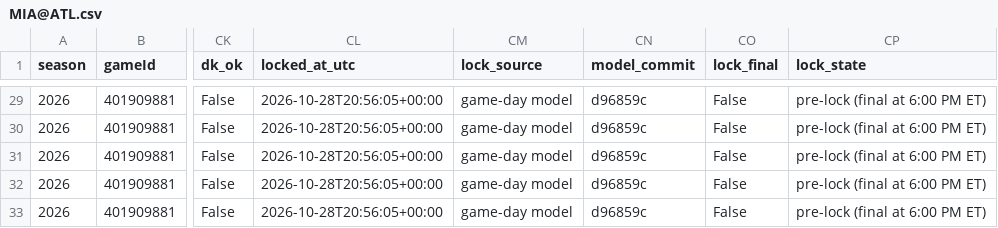
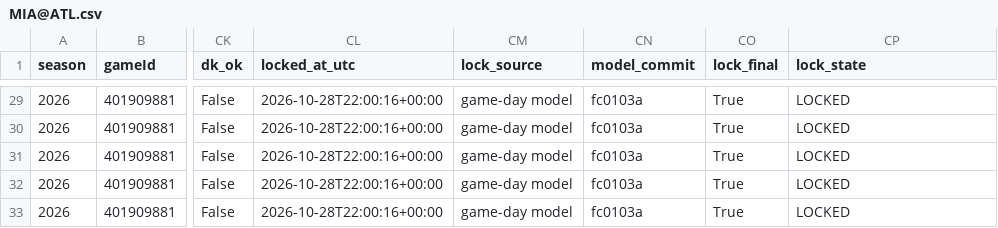
Before and after one commit to mikehollandwork-source/NBA, a CSV file: reports/live/locked/2026-10-28/MIA@ATL.csv, drawn as a sheet; only a part is shown, gaps mark what is left out; the diff covers the shown part only; the diff names each change by its address in the sheet, - before the commit and + after, or states it on an @@ line.

```diff
--- a/reports/live/locked/2026-10-28/MIA@ATL.csv
+++ b/reports/live/locked/2026-10-28/MIA@ATL.csv
-CL29:CL33 (locked_at_utc): 2026-10-28T20:56:05+00:00
+CL29:CL33 (locked_at_utc): 2026-10-28T22:00:16+00:00
-CN29:CN33 (model_commit): d96859c
+CN29:CN33 (model_commit): fc0103a
-CO29:CO33 (lock_final): False
+CO29:CO33 (lock_final): True
-CP29:CP33 (lock_state): pre-lock (final at 6:00 PM ET)
+CP29:CP33 (lock_state): LOCKED
```
Also changed, not shown: 125 edited cells elsewhere in this file, reports/live/dk_lines/2026-10-28.csv, reports/live/locked/2026-10-28/LAL@LAC.kalshi.csv, 36 other files.
